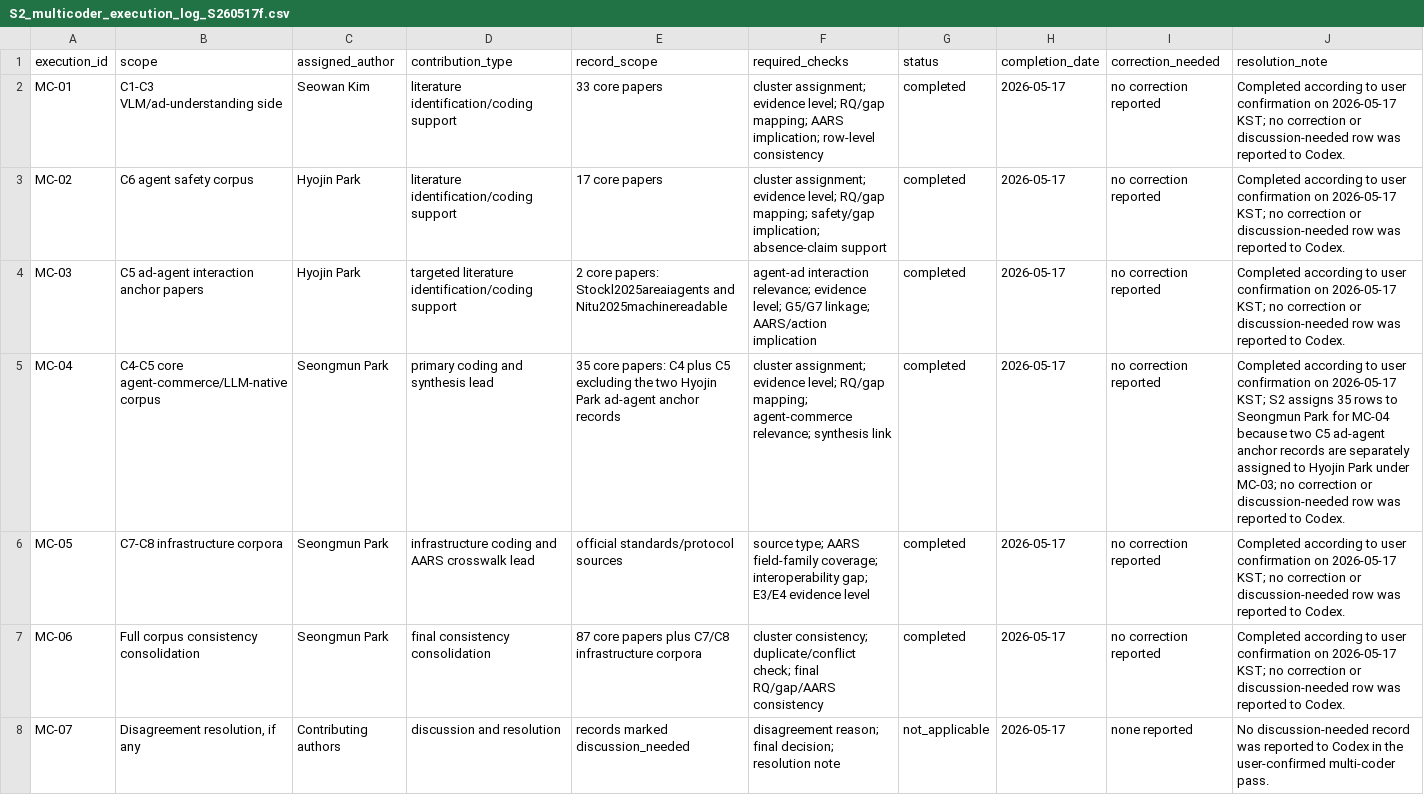
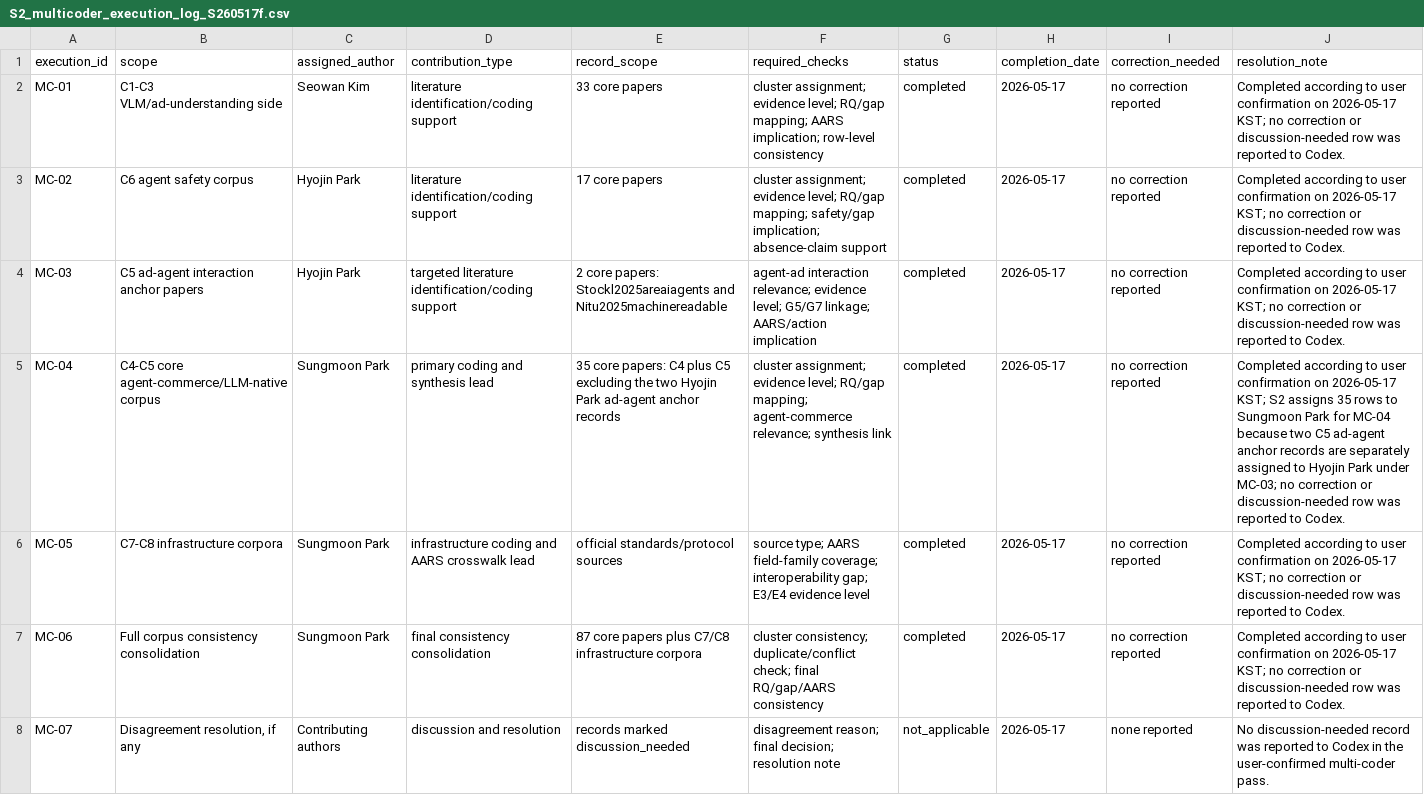
Before and after one commit to sungmoon2/agent-readable-advertising-survey-supplement, a CSV file: S2_core_coding_tables/S2_multicoder_execution_log_S260517f.csv, drawn as a sheet.

```diff
--- a/S2_core_coding_tables/S2_multicoder_execution_log_S260517f.csv
+++ b/S2_core_coding_tables/S2_multicoder_execution_log_S260517f.csv
@@ -4,5 +4,5 @@
 "MC-03","C5 ad-agent interaction anchor papers","Hyojin Park","targeted literature identification/coding support","2 core papers: Stockl2025areaiagents and Nitu2025machinereadable","agent-ad interaction relevance; evidence level; G5/G7 linkage; AARS/action implication","completed","2026-05-17","no correction reported","Completed according to user confirmation on 2026-05-17 KST; no correction or discussion-needed row was reported to Codex."
-"MC-04","C4-C5 core agent-commerce/LLM-native corpus","Seongmun Park","primary coding and synthesis lead","35 core papers: C4 plus C5 excluding the two Hyojin Park ad-agent anchor records","cluster assignment; evidence level; RQ/gap mapping; agent-commerce relevance; synthesis link","completed","2026-05-17","no correction reported","Completed according to user confirmation on 2026-05-17 KST; S2 assigns 35 rows to Seongmun Park for MC-04 because two C5 ad-agent anchor records are separately assigned to Hyojin Park under MC-03; no correction or discussion-needed row was reported to Codex."
-"MC-05","C7-C8 infrastructure corpora","Seongmun Park","infrastructure coding and AARS crosswalk lead","official standards/protocol sources","source type; AARS field-family coverage; interoperability gap; E3/E4 evidence level","completed","2026-05-17","no correction reported","Completed according to user confirmation on 2026-05-17 KST; no correction or discussion-needed row was reported to Codex."
-"MC-06","Full corpus consistency consolidation","Seongmun Park","final consistency consolidation","87 core papers plus C7/C8 infrastructure corpora","cluster consistency; duplicate/conflict check; final RQ/gap/AARS consistency","completed","2026-05-17","no correction reported","Completed according to user confirmation on 2026-05-17 KST; no correction or discussion-needed row was reported to Codex."
+"MC-04","C4-C5 core agent-commerce/LLM-native corpus","Sungmoon Park","primary coding and synthesis lead","35 core papers: C4 plus C5 excluding the two Hyojin Park ad-agent anchor records","cluster assignment; evidence level; RQ/gap mapping; agent-commerce relevance; synthesis link","completed","2026-05-17","no correction reported","Completed according to user confirmation on 2026-05-17 KST; S2 assigns 35 rows to Sungmoon Park for MC-04 because two C5 ad-agent anchor records are separately assigned to Hyojin Park under MC-03; no correction or discussion-needed row was reported to Codex."
+"MC-05","C7-C8 infrastructure corpora","Sungmoon Park","infrastructure coding and AARS crosswalk lead","official standards/protocol sources","source type; AARS field-family coverage; interoperability gap; E3/E4 evidence level","completed","2026-05-17","no correction reported","Completed according to user confirmation on 2026-05-17 KST; no correction or discussion-needed row was reported to Codex."
+"MC-06","Full corpus consistency consolidation","Sungmoon Park","final consistency consolidation","87 core papers plus C7/C8 infrastructure corpora","cluster consistency; duplicate/conflict check; final RQ/gap/AARS consistency","completed","2026-05-17","no correction reported","Completed according to user confirmation on 2026-05-17 KST; no correction or discussion-needed row was reported to Codex."
 "MC-07","Disagreement resolution, if any","Contributing authors","discussion and resolution","records marked discussion_needed","disagreement reason; final decision; resolution note","not_applicable","2026-05-17","none reported","No discussion-needed record was reported to Codex in the user-confirmed multi-coder pass."
```
Also changed, not shown: PACKAGE_MANIFEST.csv, S2_core_coding_tables/S2_core_coding_tables_english.csv, 4 other files.
